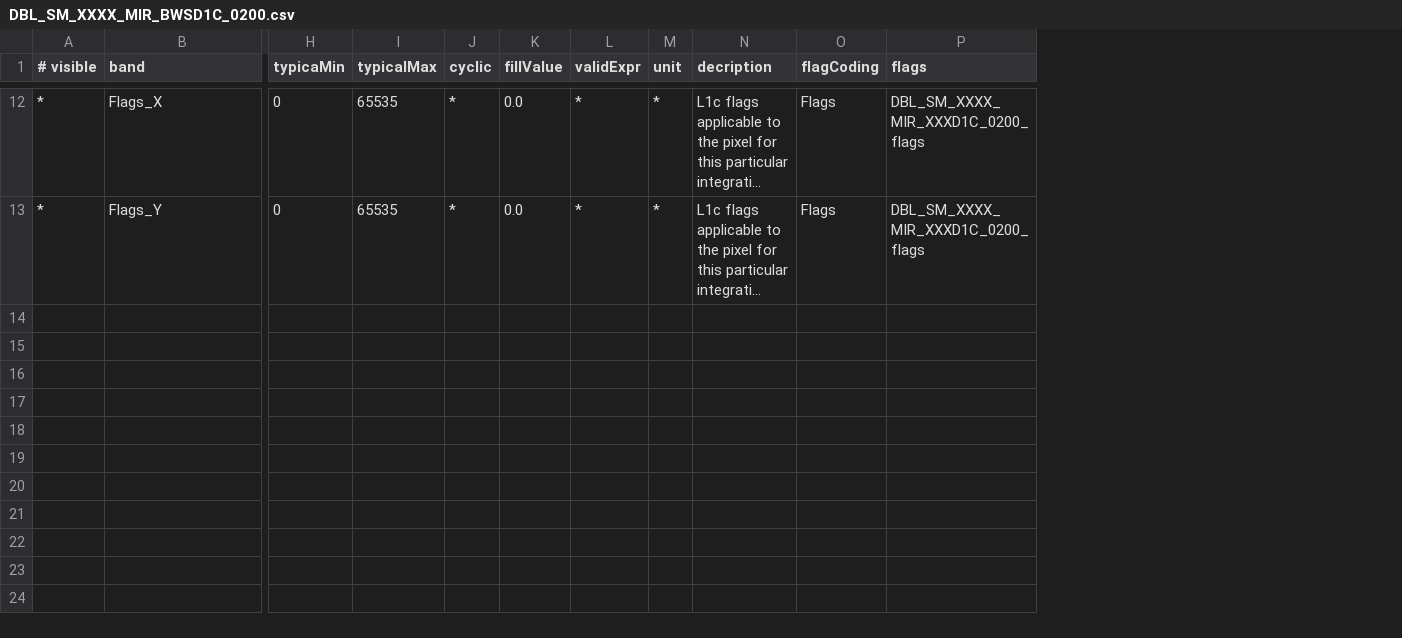
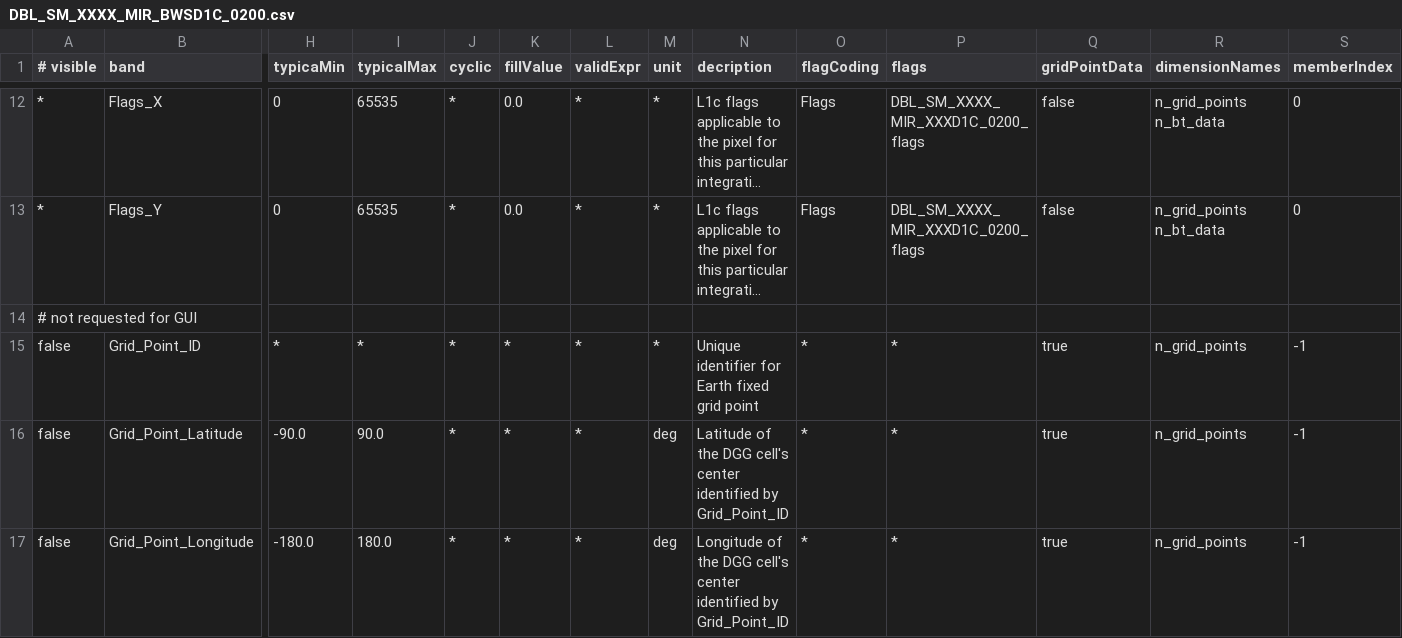
Before and after one commit to bcdev/smos-box, a CSV file: smos-reader/src/main/resources/org/esa/beam/dataio/smos/dddb/bands/MIR_/BWSD1C/DBL_SM_XXXX_MIR_BWSD1C_0200.csv, drawn as a sheet; only a part is shown, gaps mark what is left out; long unchanged cells end in …; rows hold the shown columns only; the diff covers the shown part only; the diff names each change by its address in the sheet, - before the commit and + after, or states it on an @@ line.

```diff
--- a/smos-reader/src/main/resources/org/esa/beam/dataio/smos/dddb/bands/MIR_/BWSD1C/DBL_SM_XXXX_MIR_BWSD1C_0200.csv
+++ b/smos-reader/src/main/resources/org/esa/beam/dataio/smos/dddb/bands/MIR_/BWSD1C/DBL_SM_XXXX_MIR_BWSD1C_0200.csv
+column Q (gridPointData), rows 12-13: false | false
+column R (dimensionNames), rows 12-13: n_grid_points n_bt_data | n_grid_points n_bt_data
+column S (memberIndex), rows 12-13: 0 | 0
+row 14: # not requested for GUI
+row 15: false | Grid_Point_ID | * | * | * | * | * | * | Unique identifier for Earth fixed grid point | * | * | true | n_grid_points | -1
+row 16: false | Grid_Point_Latitude | -90.0 | 90.0 | * | * | * | deg | Latitude of the DGG cell's center identified by Grid_Point_ID | * | * | true | n_grid_points | -1
+row 17: false | Grid_Point_Longitude | -180.0 | 180.0 | * | * | * | deg | Longitude of the DGG cell's center identified by Grid_Point_ID | * | * | true | n_grid_points | -1
```
Also changed, not shown: 3 added rows elsewhere in this file, smos-reader/src/main/resources/org/esa/beam/dataio/smos/dddb/bands/MIR_/BWNF1C/DBL_SM_XXXX_MIR_BWNF1C_0200.csv, smos-reader/src/main/resources/org/esa/beam/dataio/smos/dddb/bands/MIR_/BWSD1C/DBL_SM_XXXX_MIR_BWSD1C_0201.csv, 2 other files.
